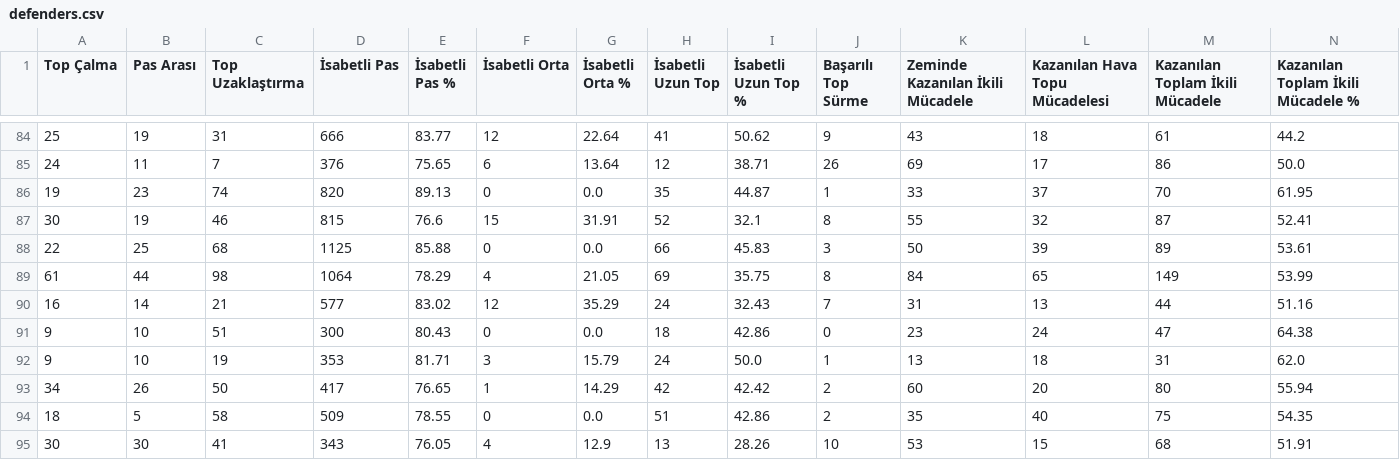
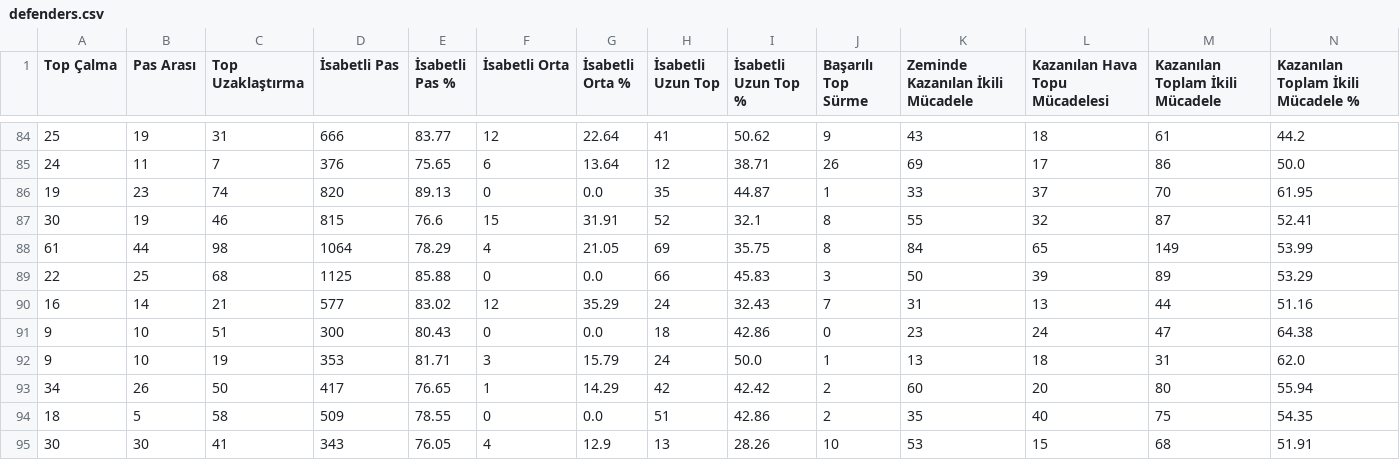
Before and after one commit to scatterradarcsv/csv_scatter_radar_total, a CSV file: defenders.csv, drawn as a sheet; only a part is shown, gaps mark what is left out; removed rows and columns are numbered as before the commit, all else as after; rows hold the shown columns only; the diff names each change by its address in the sheet, - before the commit and + after, or states it on an @@ line.

Commit message:
Updated defenders.csv

```diff
--- a/defenders.csv
+++ b/defenders.csv
-row 88: 22 | 25 | 68 | 1125 | 85.88 | 0 | 0.0 | 66 | 45.83 | 3 | 50 | 39 | 89 | 53.61
+row 89: 22 | 25 | 68 | 1125 | 85.88 | 0 | 0.0 | 66 | 45.83 | 3 | 50 | 39 | 89 | 53.29
```
